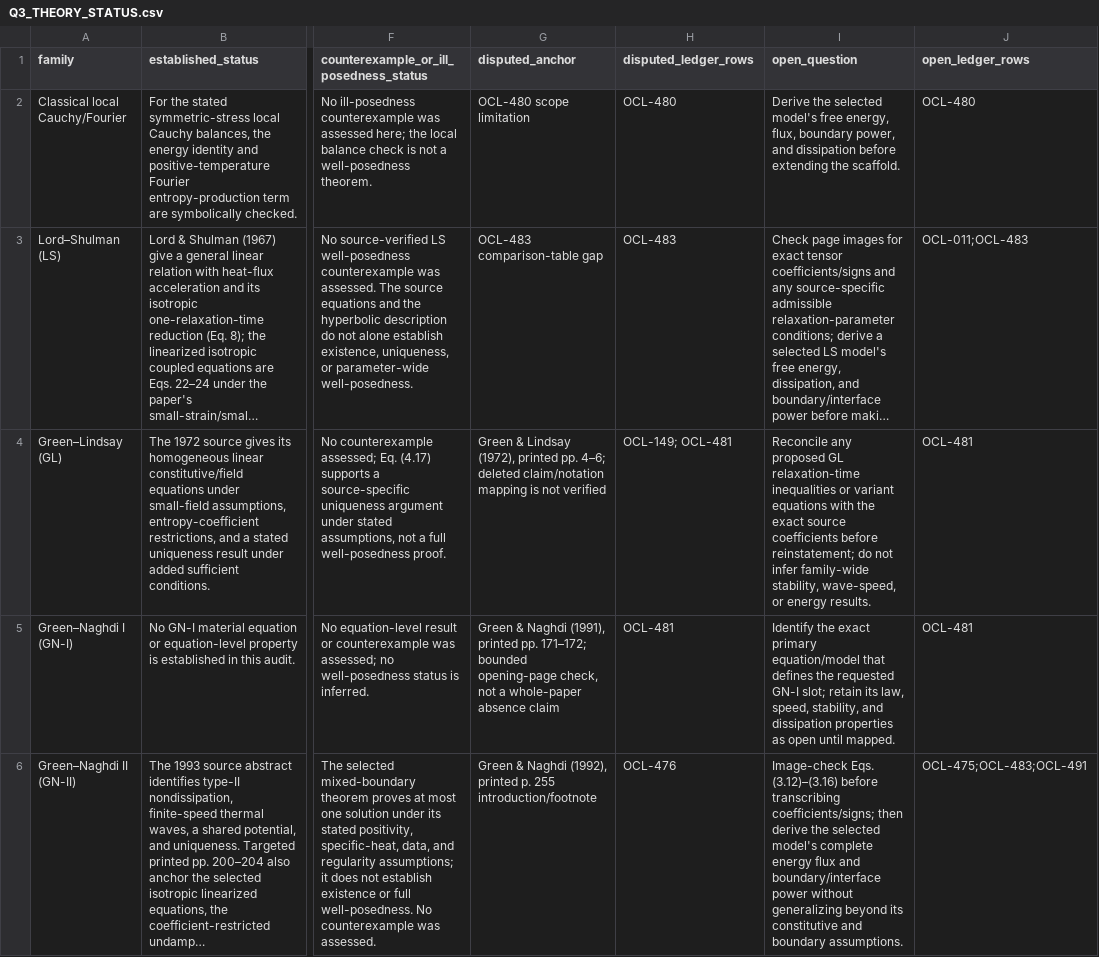
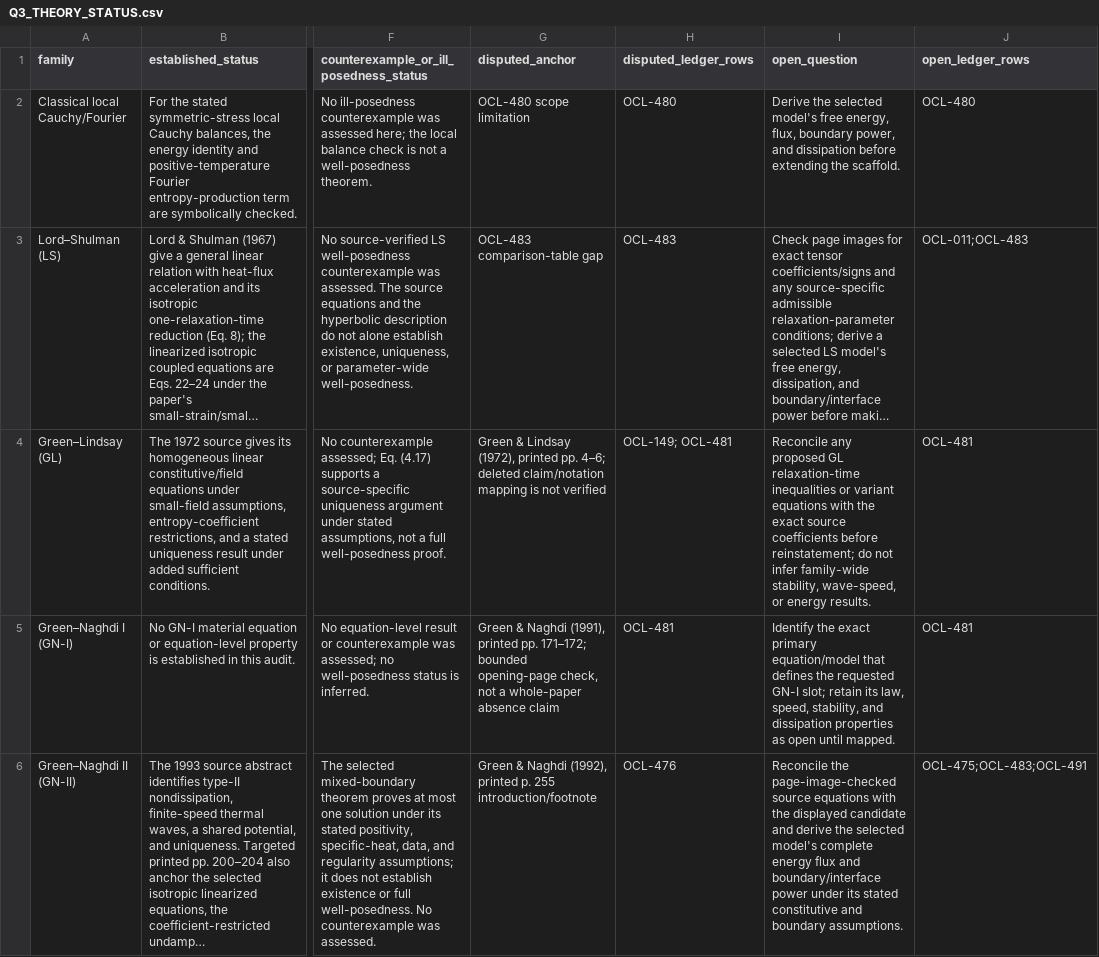
Before and after one commit to vipin-oss/le, a CSV file: phase5/reports/Q3_THEORY_STATUS.csv, drawn as a sheet; only a part is shown, gaps mark what is left out; long unchanged cells end in …; the diff covers the shown part only; the diff names each change by its address in the sheet, - before the commit and + after, or states it on an @@ line.

```diff
--- a/phase5/reports/Q3_THEORY_STATUS.csv
+++ b/phase5/reports/Q3_THEORY_STATUS.csv
-I6 (open_question): Image-check Eqs. (3.12)–(3.16) before transcribing coefficients/signs; then derive the selected model's complete energy flux and boundary/interface power without generalizing beyond its constitutive and…
+I6 (open_question): Reconcile the page-image-checked source equations with the displayed candidate and derive the selected model's complete energy flux and boundary/interface power under its stated constitutive and…
```
Also changed, not shown: 4 edited cells elsewhere in this file, phase5/reports/MISSING_SOURCES.csv, phase5/reports/OPEN_CLAIMS_LEDGER.csv, 3 other files.
